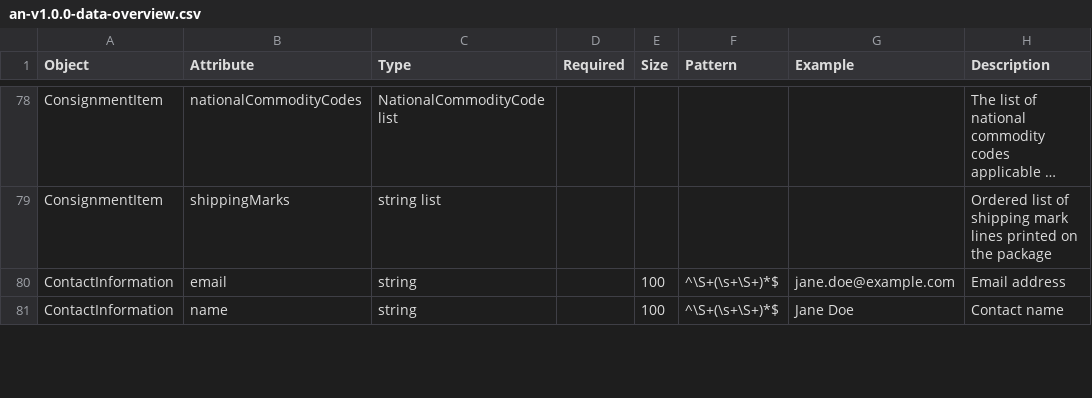
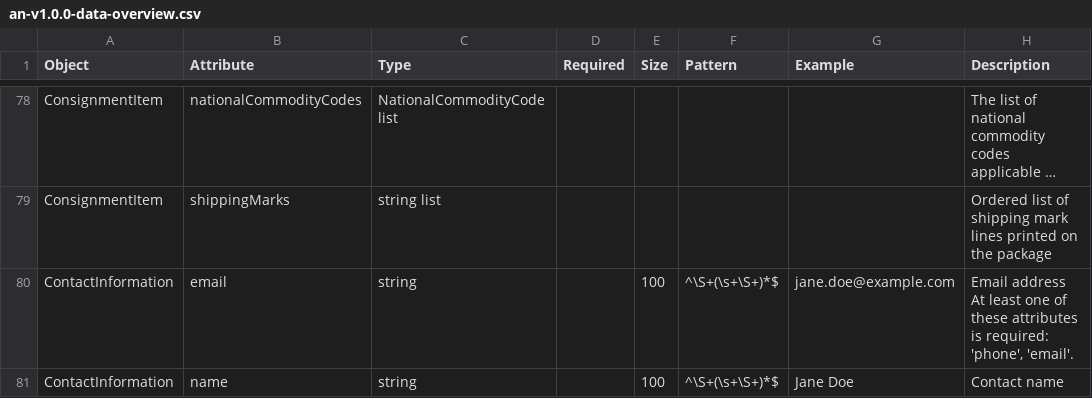
Before and after one commit to dcsaorg/Conformance-Gateway, a CSV file: specifications/generated-resources/an-v1.0.0-data-overview.csv, drawn as a sheet; only a part is shown, gaps mark what is left out; long unchanged cells end in …; ↵ is a line break in a cell; the diff covers the shown part only; the diff names each change by its address in the sheet, - before the commit and + after, or states it on an @@ line.

```diff
--- a/specifications/generated-resources/an-v1.0.0-data-overview.csv
+++ b/specifications/generated-resources/an-v1.0.0-data-overview.csv
-H80 (Description): Email address
+H80 (Description): Email address ↵ At least one of these attributes is required: 'phone', 'email'.
```
Also changed, not shown: 10 edited cells elsewhere in this file, 14 other files.
